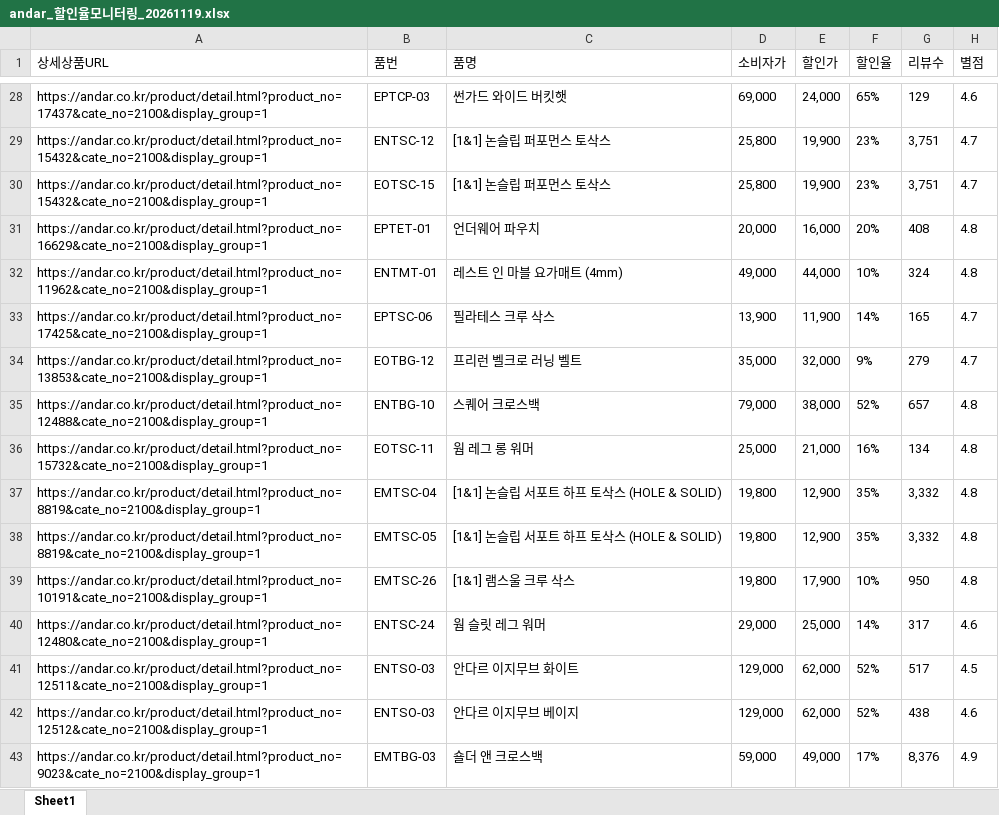
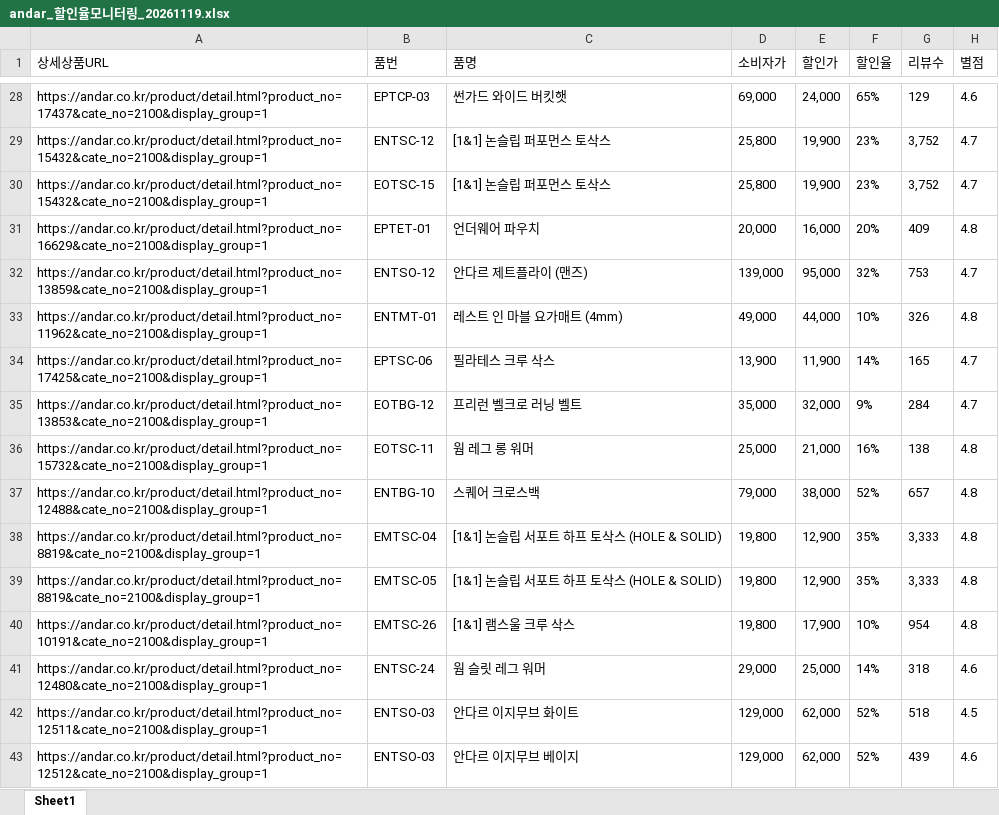
Before and after one commit to yupee-pretty/andar-scrape, an Excel workbook: results/andar_할인율모니터링_20261119.xlsx, sheet Sheet1, drawn as a sheet; only a part is shown, gaps mark what is left out; values as stored, in another font and other column widths than the file's, no borders; removed rows and columns are numbered as before the commit, all else as after; the diff covers the shown part only; the diff names each change by its address in the sheet, - before the commit and + after, or states it on an @@ line.

```diff
--- a/results/andar_할인율모니터링_20261119.xlsx (sheet Sheet1)
+++ b/results/andar_할인율모니터링_20261119.xlsx (sheet Sheet1)
-G29:G30 (리뷰수): 3,751
+G29:G30 (리뷰수): 3,752
-G31 (리뷰수): 408
+G31 (리뷰수): 409
+row 32: https://andar.co.kr/product/detail.html?product_no=13859&cate_no=2100&display_group=1 | ENTSO-12 | 안다르 제트플라이 (맨즈) | 139,000 | 95,000 | 32% | 753 | 4.7
-G33 (리뷰수): 324
+G33 (리뷰수): 326
-G35 (리뷰수): 279
+G35 (리뷰수): 284
+row 36: https://andar.co.kr/product/detail.html?product_no=15732&cate_no=2100&display_group=1 | EOTSC-11 | 웜 레그 롱 워머 | 25,000 | 21,000 | 16% | 138 | 4.8
-row 36: https://andar.co.kr/product/detail.html?product_no=15732&cate_no=2100&display_group=1 | EOTSC-11 | 웜 레그 롱 워머 | 25,000 | 21,000 | 16% | 134 | 4.8
-G38:G39 (리뷰수): 3,332
+G38:G39 (리뷰수): 3,333
-G40 (리뷰수): 950
+G40 (리뷰수): 954
-G41 (리뷰수): 317
+G41 (리뷰수): 318
-G42 (리뷰수): 517
+G42 (리뷰수): 518
-G43 (리뷰수): 438
+G43 (리뷰수): 439
@@ row 43 moved to row 136: https://andar.co.kr/product/detail.html?… @@
```
Also changed, not shown: 27 added rows, 24 removed rows, 17 moved rows and 44 edited cells elsewhere in this sheet.
